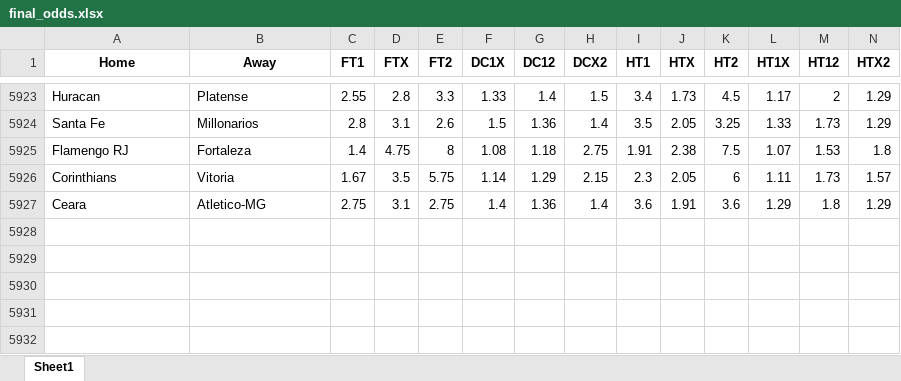
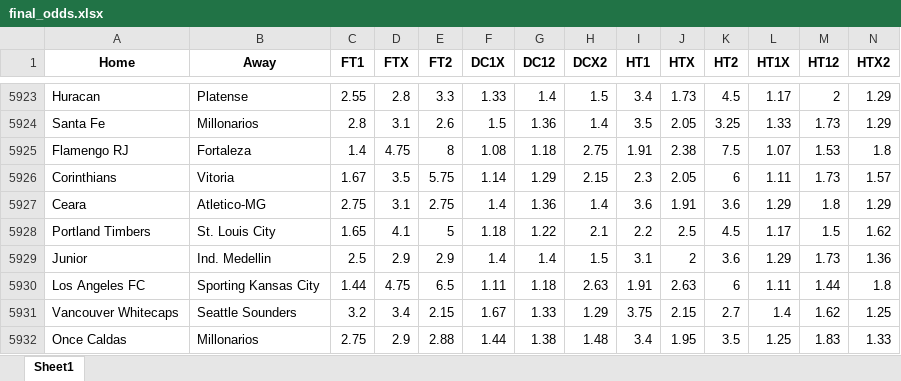
Before and after one commit to musayevf/Dixon_Coles_2025, an Excel workbook: dixon_coles_model_predictions/final_odds.xlsx, sheet Sheet1, drawn as a sheet; only a part is shown, gaps mark what is left out; values as stored, in another font and other column widths than the file's, no borders; rows hold the shown columns only; the diff names each change by its address in the sheet, - before the commit and + after, or states it on an @@ line.

```diff
--- a/dixon_coles_model_predictions/final_odds.xlsx (sheet Sheet1)
+++ b/dixon_coles_model_predictions/final_odds.xlsx (sheet Sheet1)
+row 5928: Portland Timbers | St. Louis City | 1.65 | 4.1 | 5 | 1.18 | 1.22 | 2.1 | 2.2 | 2.5 | 4.5 | 1.17 | 1.5 | 1.62
+row 5929: Junior | Ind. Medellin | 2.5 | 2.9 | 2.9 | 1.4 | 1.4 | 1.5 | 3.1 | 2 | 3.6 | 1.29 | 1.73 | 1.36
+row 5930: Los Angeles FC | Sporting Kansas City | 1.44 | 4.75 | 6.5 | 1.11 | 1.18 | 2.63 | 1.91 | 2.63 | 6 | 1.11 | 1.44 | 1.8
+row 5931: Vancouver Whitecaps | Seattle Sounders | 3.2 | 3.4 | 2.15 | 1.67 | 1.33 | 1.29 | 3.75 | 2.15 | 2.7 | 1.4 | 1.62 | 1.25
+row 5932: Once Caldas | Millonarios | 2.75 | 2.9 | 2.88 | 1.44 | 1.38 | 1.48 | 3.4 | 1.95 | 3.5 | 1.25 | 1.83 | 1.33
```
Also changed, not shown: ROI_leagues.xlsx, bet365_odds.xlsx, 6 other files.
